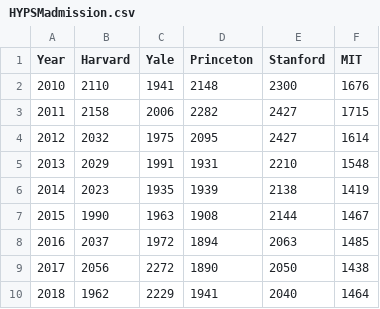
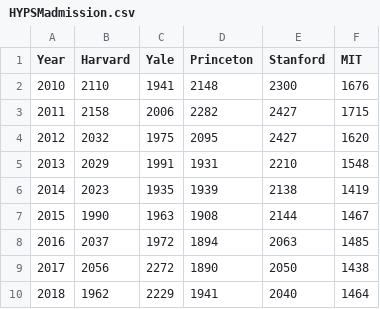
Before and after one commit to beyn4/affinitymag, a CSV file: DSRLdata/HYPSMadmission.csv, drawn as a sheet.

Commit message:
Update HYPSMadmission.csv

```diff
--- a/DSRLdata/HYPSMadmission.csv
+++ b/DSRLdata/HYPSMadmission.csv
@@ -3,3 +3,3 @@
 2011,2158,2006,2282,2427,1715
-2012,2032,1975,2095,2427,1614
+2012,2032,1975,2095,2427,1620
 2013,2029,1991,1931,2210,1548
```
